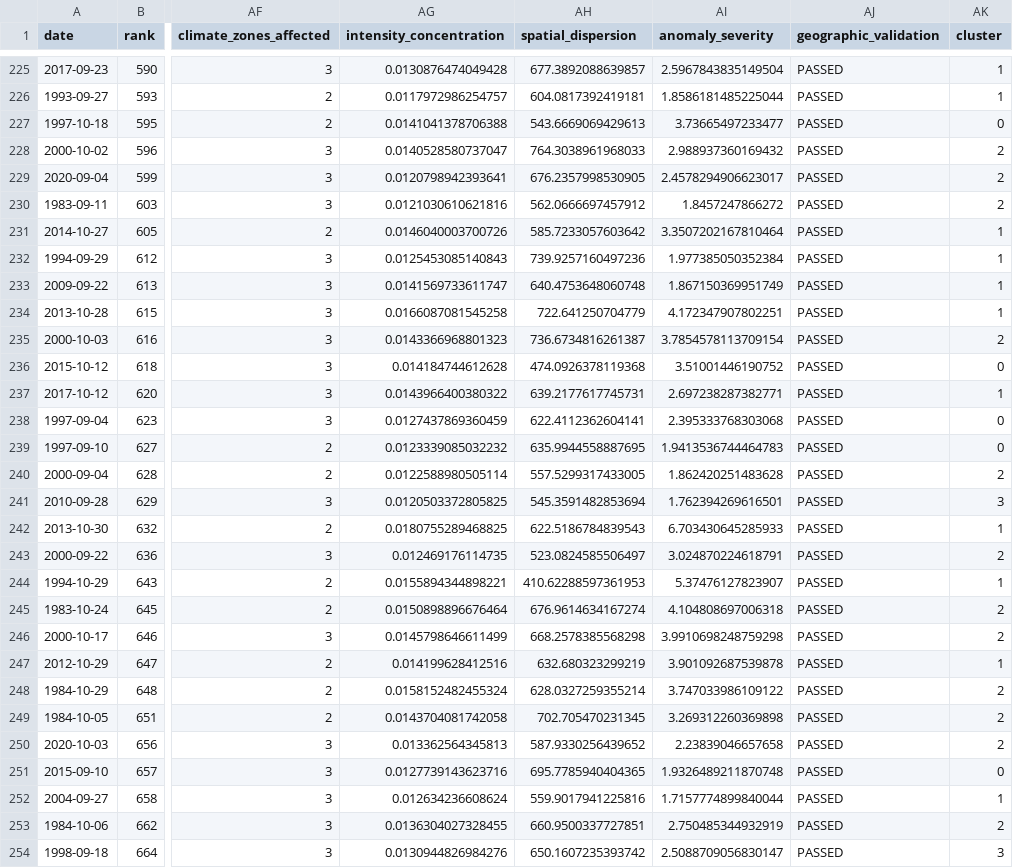
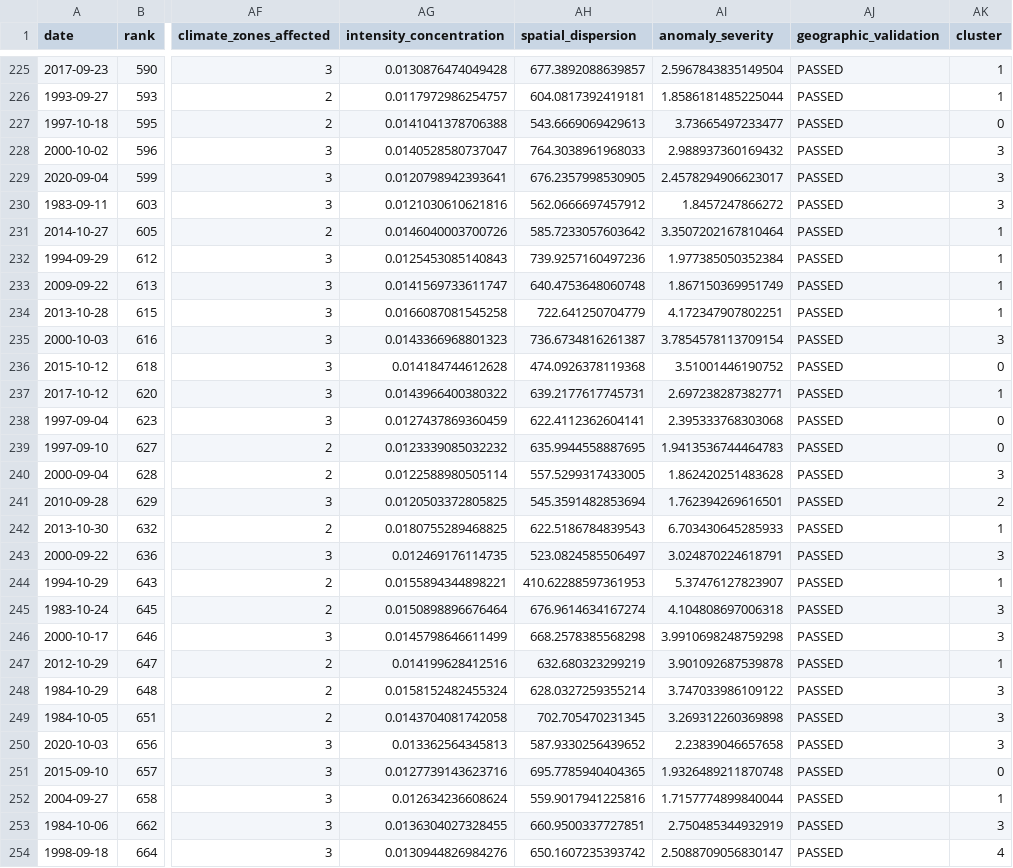
Before and after one commit to laityfaye/ClimaSen, a CSV file: outputs/clustering/Phase_3_fin/Phase_3_fin_events_with_clusters.csv, drawn as a sheet; only a part is shown, gaps mark what is left out; the diff covers the shown part only; the diff names each change by its address in the sheet, - before the commit and + after, or states it on an @@ line.

```diff
--- a/outputs/clustering/Phase_3_fin/Phase_3_fin_events_with_clusters.csv
+++ b/outputs/clustering/Phase_3_fin/Phase_3_fin_events_with_clusters.csv
-AK228:AK230 (cluster): 2
+AK228:AK230 (cluster): 3
-AK235 (cluster): 2
+AK235 (cluster): 3
-AK240 (cluster): 2
+AK240 (cluster): 3
-AK241 (cluster): 3
+AK241 (cluster): 2
-AK243 (cluster): 2
+AK243 (cluster): 3
-AK245:AK246 (cluster): 2
+AK245:AK246 (cluster): 3
-AK248:AK250 (cluster): 2
+AK248:AK250 (cluster): 3
-AK253 (cluster): 2
+AK253 (cluster): 3
-AK254 (cluster): 3
+AK254 (cluster): 4
```
Also changed, not shown: 179 edited cells elsewhere in this file, outputs/clustering/Phase_3_fin/Phase_3_fin_cluster_characteristics.csv, 8 other files.
